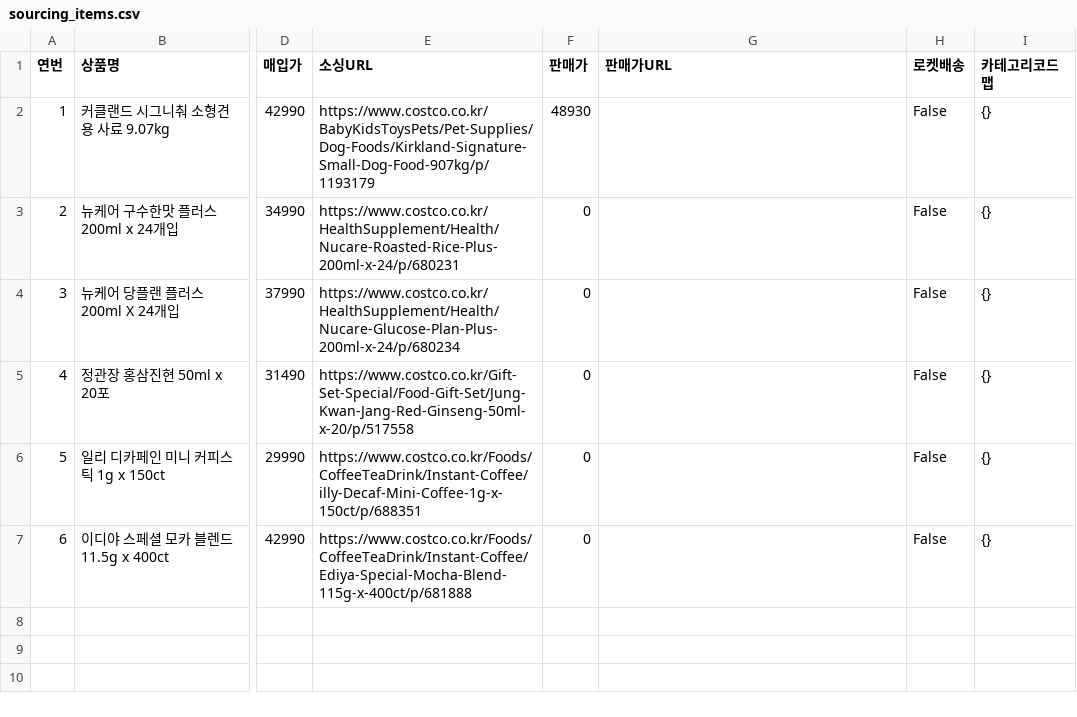
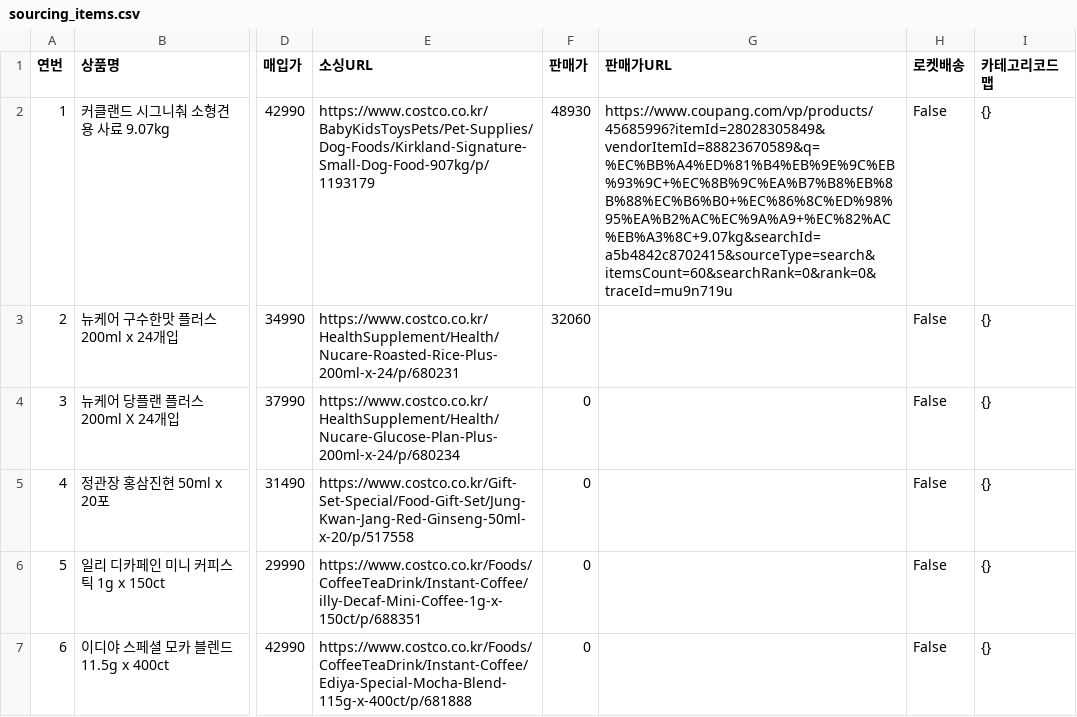
Before and after one commit to kbs61man-UOU/product-images, a CSV file: data/sourcing_items.csv, drawn as a sheet; only a part is shown, gaps mark what is left out; the diff names each change by its address in the sheet, - before the commit and + after, or states it on an @@ line.

Commit message:
소싱도구 데이터 자동 백업 (2026-09-20)

```diff
--- a/data/sourcing_items.csv
+++ b/data/sourcing_items.csv
-G2 (판매가URL): (empty)
+G2 (판매가URL): https://www.coupang.com/vp/products/45685996?itemId=28028305849&vendorItemId=88823670589&q=%EC%BB%A4%ED%81%B4%EB%9E%9C%EB%93%9C+%EC%8B%9C%EA%B7%B8%EB%8B%88%EC%B6%B0+%EC%86%8C%ED%98%95%EA%B2%AC%EC%9A%A9+%EC%82%AC%EB%A3%8C+9.07kg&searchId=a5b4842c8702415&sourceType=search&itemsCount=60&searchRank=0&rank=0&traceId=mu9n719u
-F3 (판매가): 0
+F3 (판매가): 32060
```
